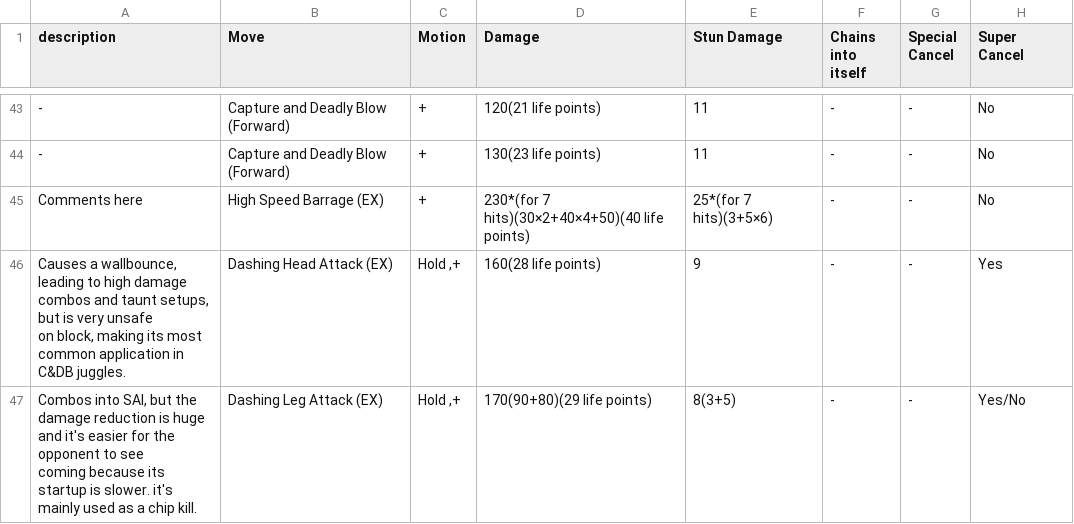
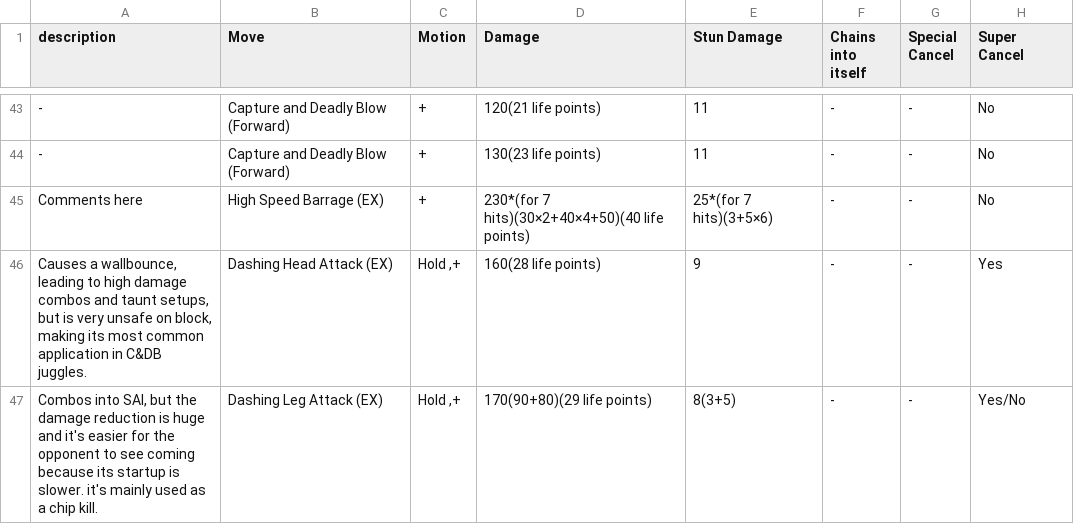
Before and after one commit to tcd/frame-data-scraping, a TSV file: out/tsv/trial4/Q.tsv, drawn as a sheet; only a part is shown, gaps mark what is left out; the diff covers the shown part only; the diff names each change by its address in the sheet, - before the commit and + after, or states it on an @@ line.

```diff
--- a/out/tsv/trial4/Q.tsv
+++ b/out/tsv/trial4/Q.tsv
-A46 (description): …C&DB juggles.
+A46 (description): …C&DB juggles.
-A47 (description): …chip kill.
+A47 (description): …chip kill.
```
Also changed, not shown: 27 edited cells elsewhere in this file, out/tsv/trial4/Akuma.tsv, out/tsv/trial4/Hugo.tsv, 2 other files.
